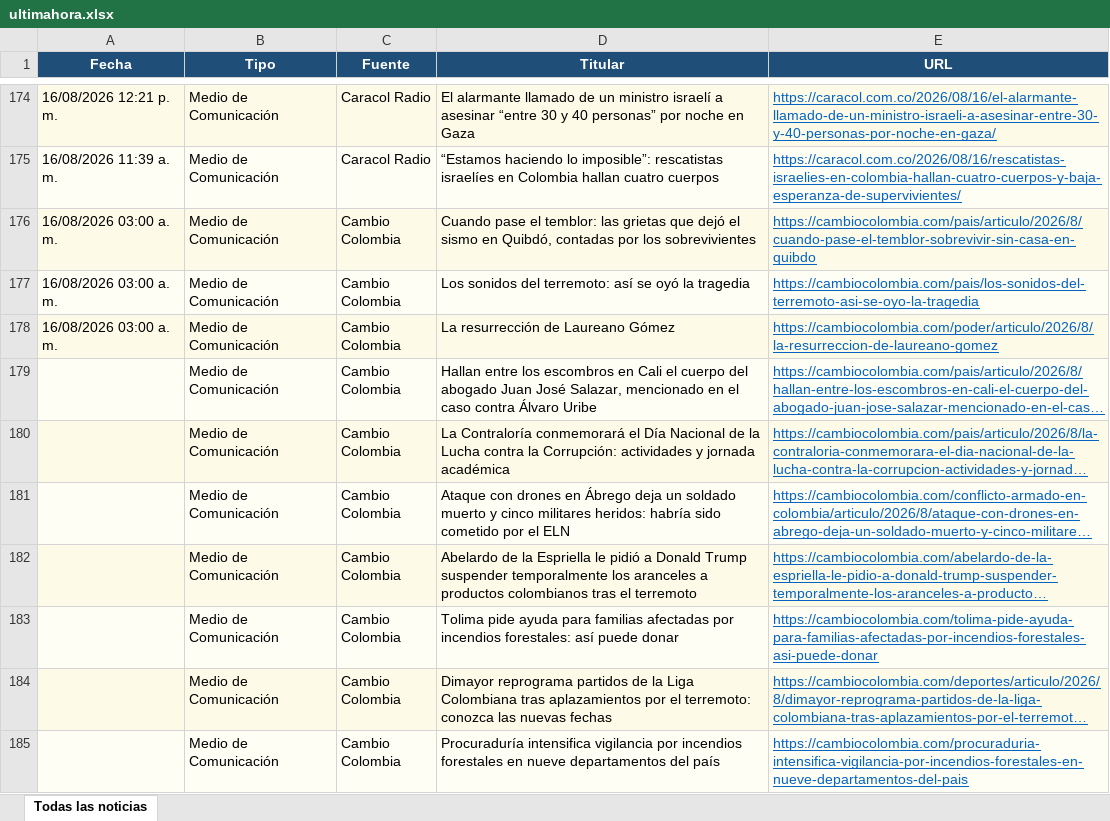
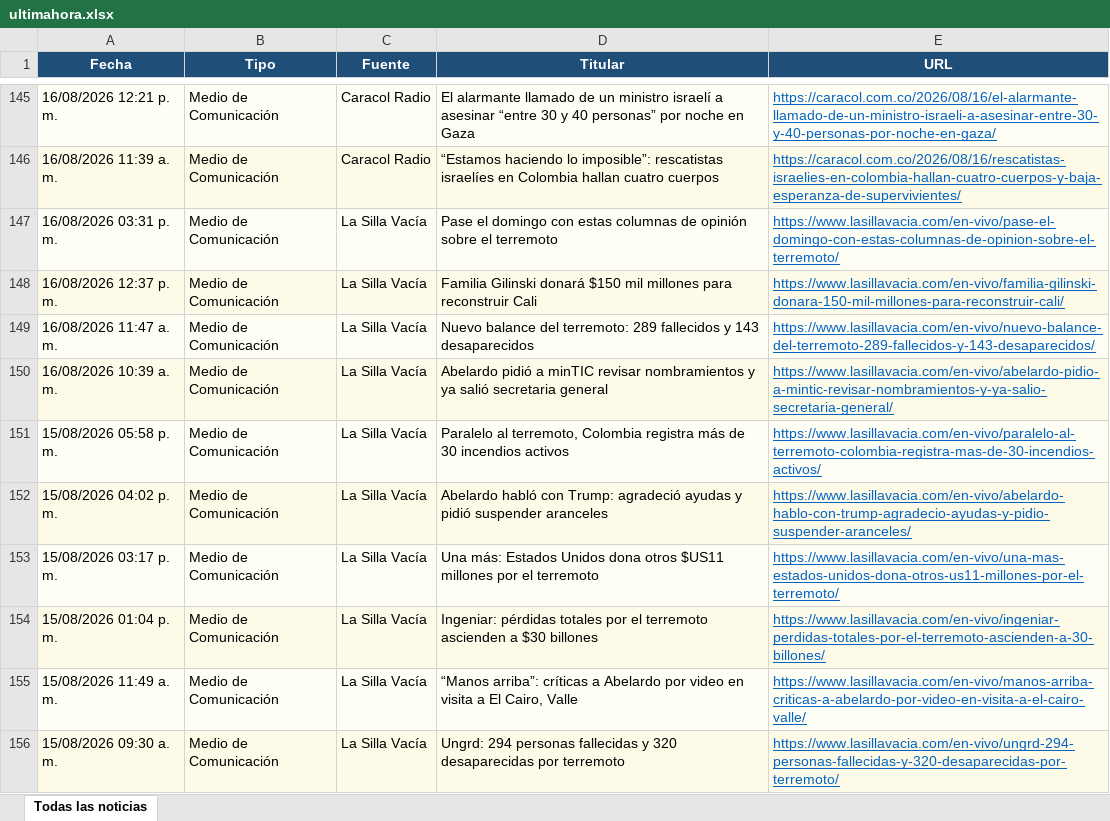
Before and after one commit to kevin961312/UltimaHora, an Excel workbook: docs/ultimahora.xlsx, sheet Todas las noticias, drawn as a sheet; only a part is shown, gaps mark what is left out; the shorter side is filled out with more unchanged rows; long unchanged cells end in …; values as stored, in another font and other column widths than the file's, no borders; the diff covers the shown part only; the diff names each change by its address in the sheet, - before the commit and + after, or states it on an @@ line.

```diff
--- a/docs/ultimahora.xlsx (sheet Todas las noticias)
+++ b/docs/ultimahora.xlsx (sheet Todas las noticias)
+row 147: 16/08/2026 03:31 p. m. | Medio de Comunicación | La Silla Vacía | Pase el domingo con estas columnas de opinión sobre el terremoto | https://www.lasillavacia.com/en-vivo/pase-el-domingo-con-estas-columnas-de-opinion-sobre-el-terremoto/
+row 148: 16/08/2026 12:37 p. m. | Medio de Comunicación | La Silla Vacía | Familia Gilinski donará $150 mil millones para reconstruir Cali | https://www.lasillavacia.com/en-vivo/familia-gilinski-donara-150-mil-millones-para-reconstruir-cali/
+row 149: 16/08/2026 11:47 a. m. | Medio de Comunicación | La Silla Vacía | Nuevo balance del terremoto: 289 fallecidos y 143 desaparecidos | https://www.lasillavacia.com/en-vivo/nuevo-balance-del-terremoto-289-fallecidos-y-143-desaparecidos/
+row 150: 16/08/2026 10:39 a. m. | Medio de Comunicación | La Silla Vacía | Abelardo pidió a minTIC revisar nombramientos y ya salió secretaria general | https://www.lasillavacia.com/en-vivo/abelardo-pidio-a-mintic-revisar-nombramientos-y-ya-salio-secretaria-general/
+row 151: 15/08/2026 05:58 p. m. | Medio de Comunicación | La Silla Vacía | Paralelo al terremoto, Colombia registra más de 30 incendios activos | https://www.lasillavacia.com/en-vivo/paralelo-al-terremoto-colombia-registra-mas-de-30-incendios-activos/
+row 152: 15/08/2026 04:02 p. m. | Medio de Comunicación | La Silla Vacía | Abelardo habló con Trump: agradeció ayudas y pidió suspender aranceles | https://www.lasillavacia.com/en-vivo/abelardo-hablo-con-trump-agradecio-ayudas-y-pidio-suspender-aranceles/
+row 153: 15/08/2026 03:17 p. m. | Medio de Comunicación | La Silla Vacía | Una más: Estados Unidos dona otros $US11 millones por el terremoto | https://www.lasillavacia.com/en-vivo/una-mas-estados-unidos-dona-otros-us11-millones-por-el-terremoto/
+row 154: 15/08/2026 01:04 p. m. | Medio de Comunicación | La Silla Vacía | Ingeniar: pérdidas totales por el terremoto ascienden a $30 billones | https://www.lasillavacia.com/en-vivo/ingeniar-perdidas-totales-por-el-terremoto-ascienden-a-30-billones/
+row 155: 15/08/2026 11:49 a. m. | Medio de Comunicación | La Silla Vacía | “Manos arriba”: críticas a Abelardo por video en visita a El Cairo, Valle | https://www.lasillavacia.com/en-vivo/manos-arriba-criticas-a-abelardo-por-video-en-visita-a-el-cairo-valle/
+row 156: 15/08/2026 09:30 a. m. | Medio de Comunicación | La Silla Vacía | Ungrd: 294 personas fallecidas y 320 desaparecidas por terremoto | https://www.lasillavacia.com/en-vivo/ungrd-294-personas-fallecidas-y-320-desaparecidas-por-terremoto/
```
Also changed, not shown: 26 added rows, 45 removed rows, 7 moved rows and 11 edited cells elsewhere in this sheet, 1 other file.
